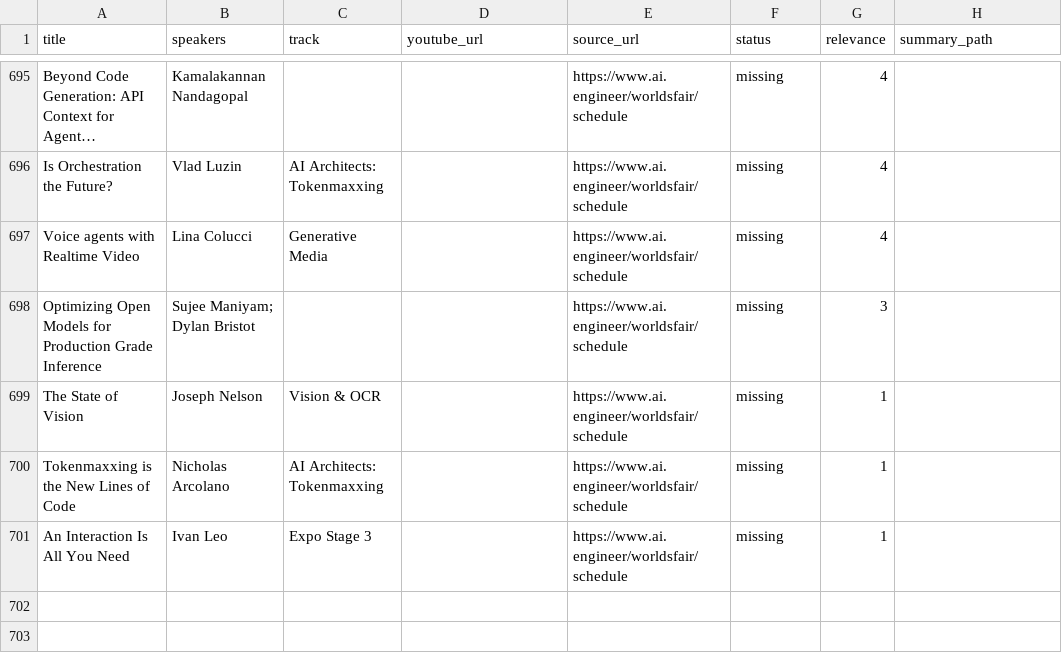
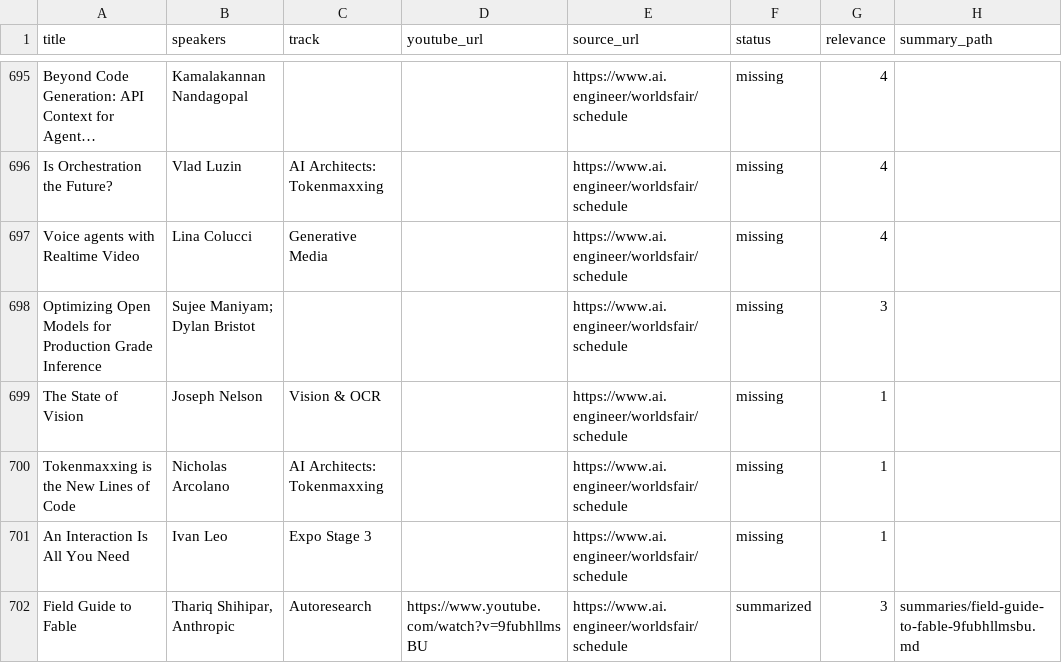
Before and after one commit to xonika9/ai-engineer-worlds-fair-2026-ru, a CSV file: manifest.csv, drawn as a sheet; only a part is shown, gaps mark what is left out; long unchanged cells end in ….

```diff
--- a/manifest.csv
+++ b/manifest.csv
@@ -701 +701,2 @@ Tokenmaxxing is the New Lines of Code,Nicholas Arcolano,AI Architects: Tokenmaxx
 An Interaction Is All You Need,Ivan Leo,Expo Stage 3,,https://www.ai.engineer/worldsfair/schedule,missing,1,
+Field Guide to Fable,"Thariq Shihipar, Anthropic",Autoresearch,https://www.youtube.com/watch?v=9fubhllmsBU,https://www.ai.engineer/worldsfair/schedule,summarized,3,summaries/field-guide-to-fable-9fubhllmsbu.md
```
Also changed, not shown: 4 other files.
